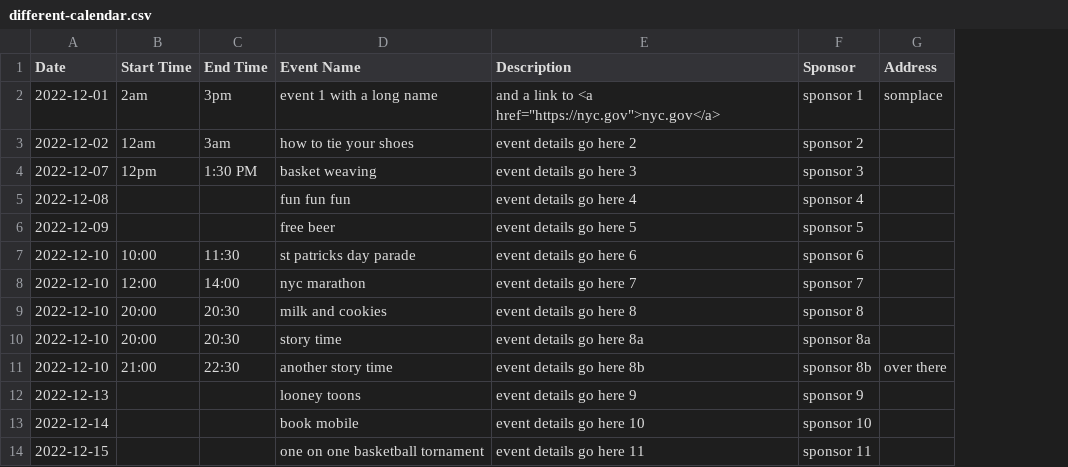
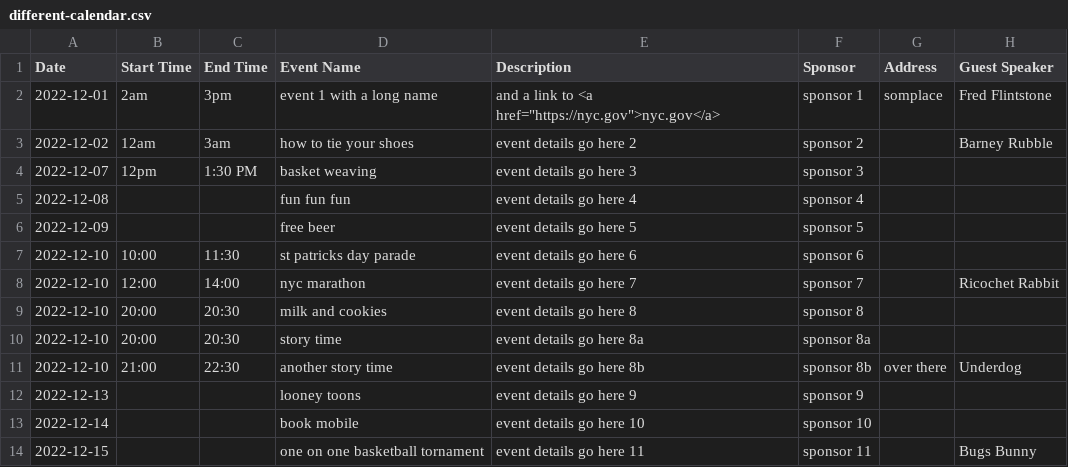
Before and after one commit to timkeane/accessible-event-calendar, a CSV file: data/different-calendar.csv, drawn as a sheet; only a part is shown; the diff names each change by its address in the sheet, - before the commit and + after, or states it on an @@ line.

```diff
--- a/data/different-calendar.csv
+++ b/data/different-calendar.csv
+column H (Guest Speaker), rows 2-14: Fred Flintstone | Barney Rubble |  |  |  |  | Ricochet Rabbit |  |  | Underdog |  |  | Bugs Bunny
```
Also changed, not shown: 3 other files.
